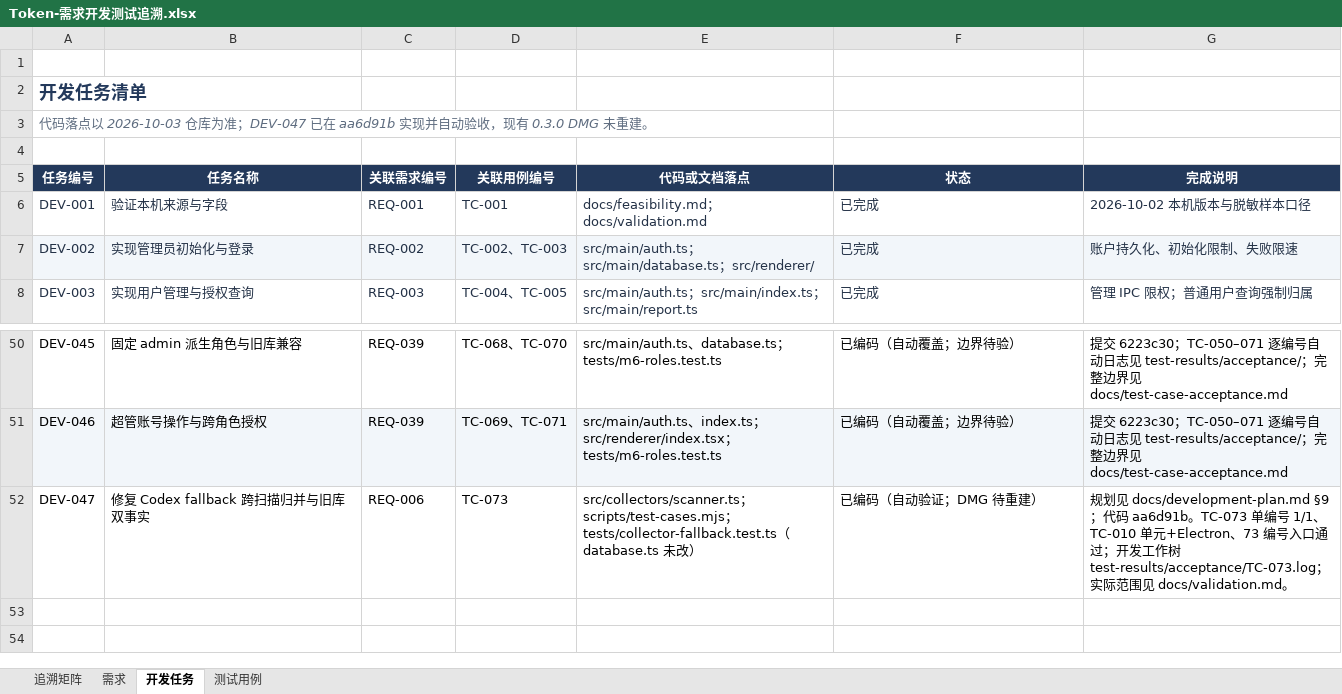
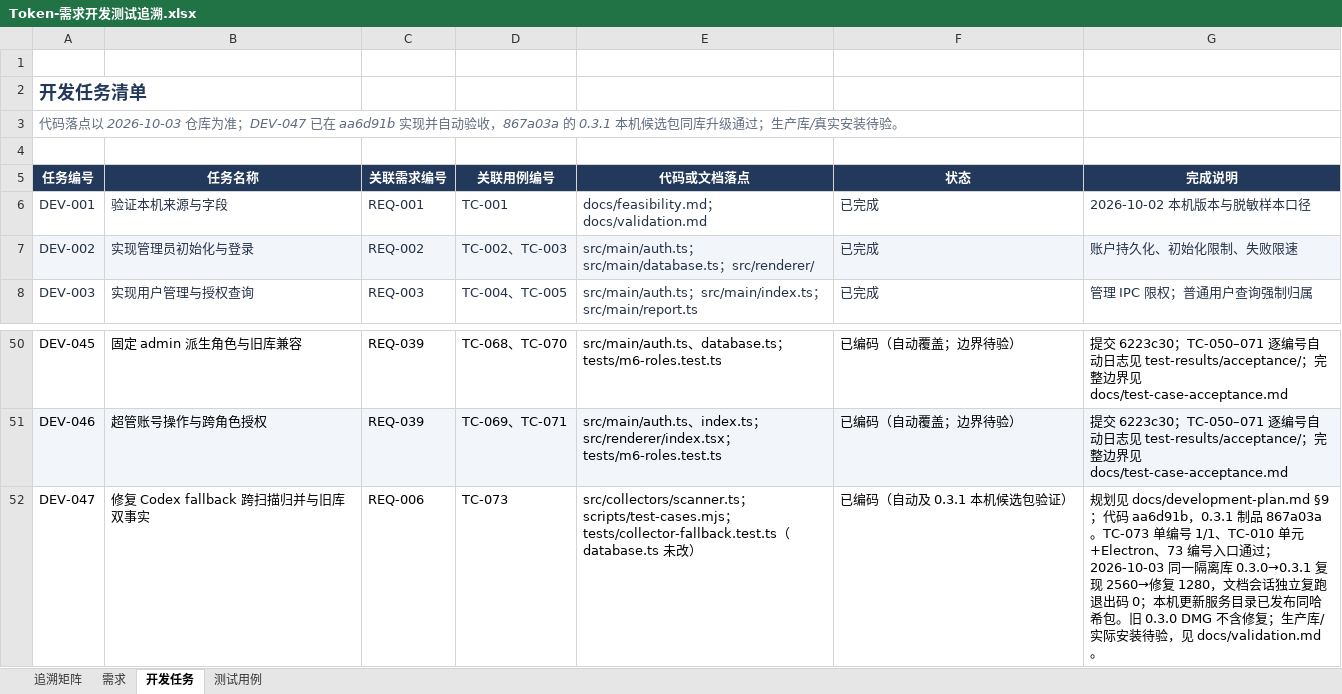
Before and after one commit to lzhe72/Token, an Excel workbook: outputs/20261002-token-docs/Token-需求开发测试追溯.xlsx, sheet 开发任务, drawn as a sheet; only a part is shown, gaps mark what is left out; values as stored, in another font and other column widths than the file's, no borders; the diff names each change by its address in the sheet, - before the commit and + after, or states it on an @@ line.

```diff
--- a/outputs/20261002-token-docs/Token-需求开发测试追溯.xlsx (sheet 开发任务)
+++ b/outputs/20261002-token-docs/Token-需求开发测试追溯.xlsx (sheet 开发任务)
-A3 (任务编号): …动验收，现有 0.3.0 DMG 未重建。
+A3 (任务编号): …动验收，867a03a 的 0.3.1 本机候选包同库升级通过；生产库/真实安装待验。
-F52 (状态): 已编码（自动验证；DMG 待重建）
+F52 (状态): 已编码（自动及 0.3.1 本机候选包验证）
-G52 (完成说明): …aa6d91b。TC-073 单编号 1/1、TC-010 单元+Electron、73 编号入口通过；开发工作树 test-results/acceptance/TC-073.log；实际范围见…
+G52 (完成说明): …aa6d91b，0.3.1 制品 867a03a。TC-073 单编号 1/1、TC-010 单元+Electron、73 编号入口通过；2026-10-03 同一隔离库 0.3.0→0.3.1 复现 2560→修复 1280，文档会话独立复跑退出码 0；本机更新服务目录已发布同哈希包。旧 0.3.0 DMG 不含修复；生产库/实际安装待验，见…
```
Also changed, not shown: sheet 测试用例, sheet 需求, sheet 追溯矩阵, 7 other files.
